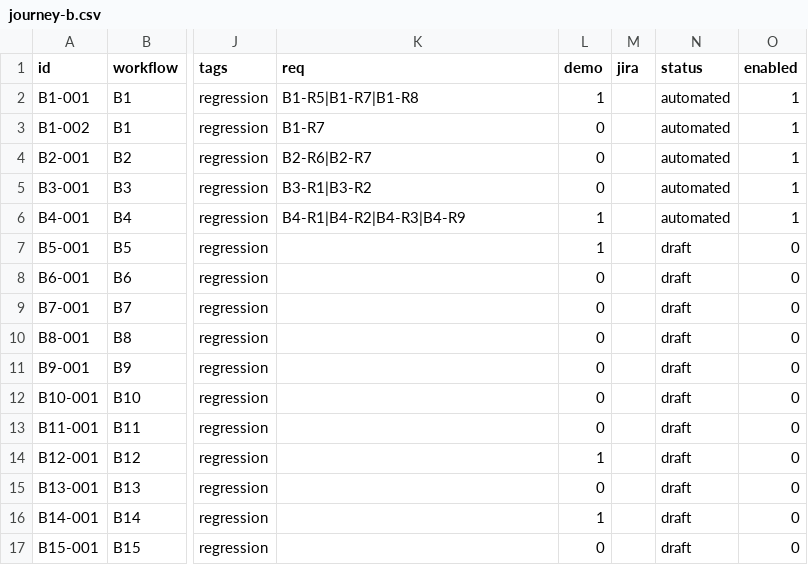
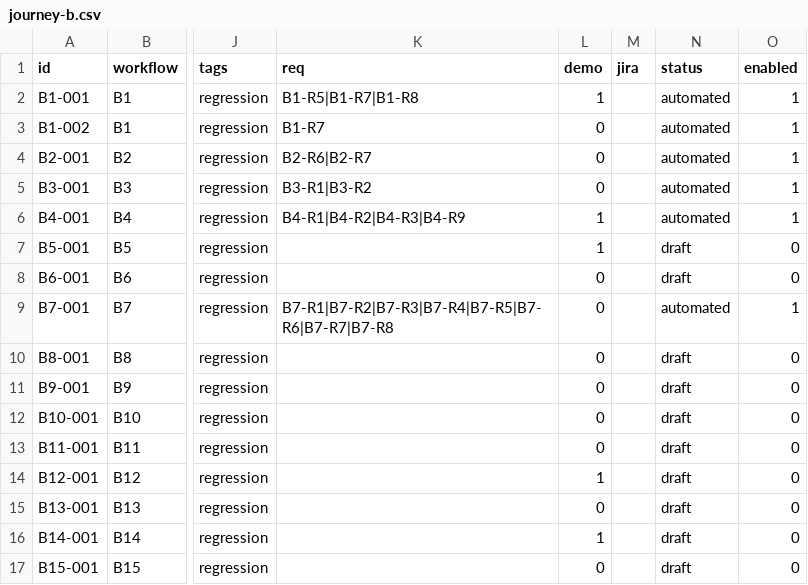
Before and after one commit to orangeenterprisesinc/playwright-test-suite, a CSV file: src/data/runner/journey-b.csv, drawn as a sheet; only a part is shown, gaps mark what is left out; the diff names each change by its address in the sheet, - before the commit and + after, or states it on an @@ line.

```diff
--- a/src/data/runner/journey-b.csv
+++ b/src/data/runner/journey-b.csv
-K9 (req): (empty)
+K9 (req): B7-R1|B7-R2|B7-R3|B7-R4|B7-R5|B7-R6|B7-R7|B7-R8
-N9 (status): draft
+N9 (status): automated
-O9 (enabled): 0
+O9 (enabled): 1
```
Also changed, not shown: 6 other files.
